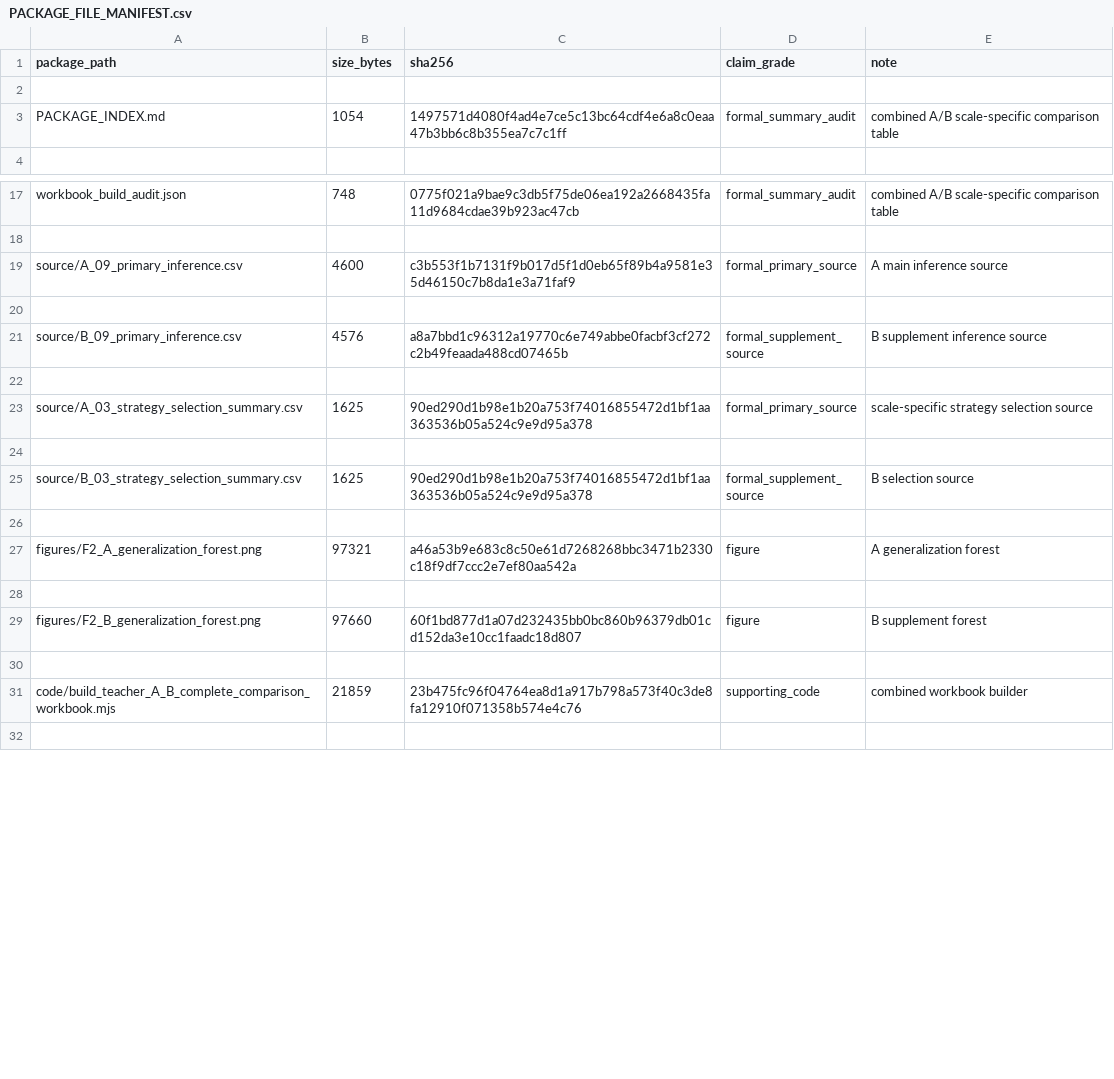
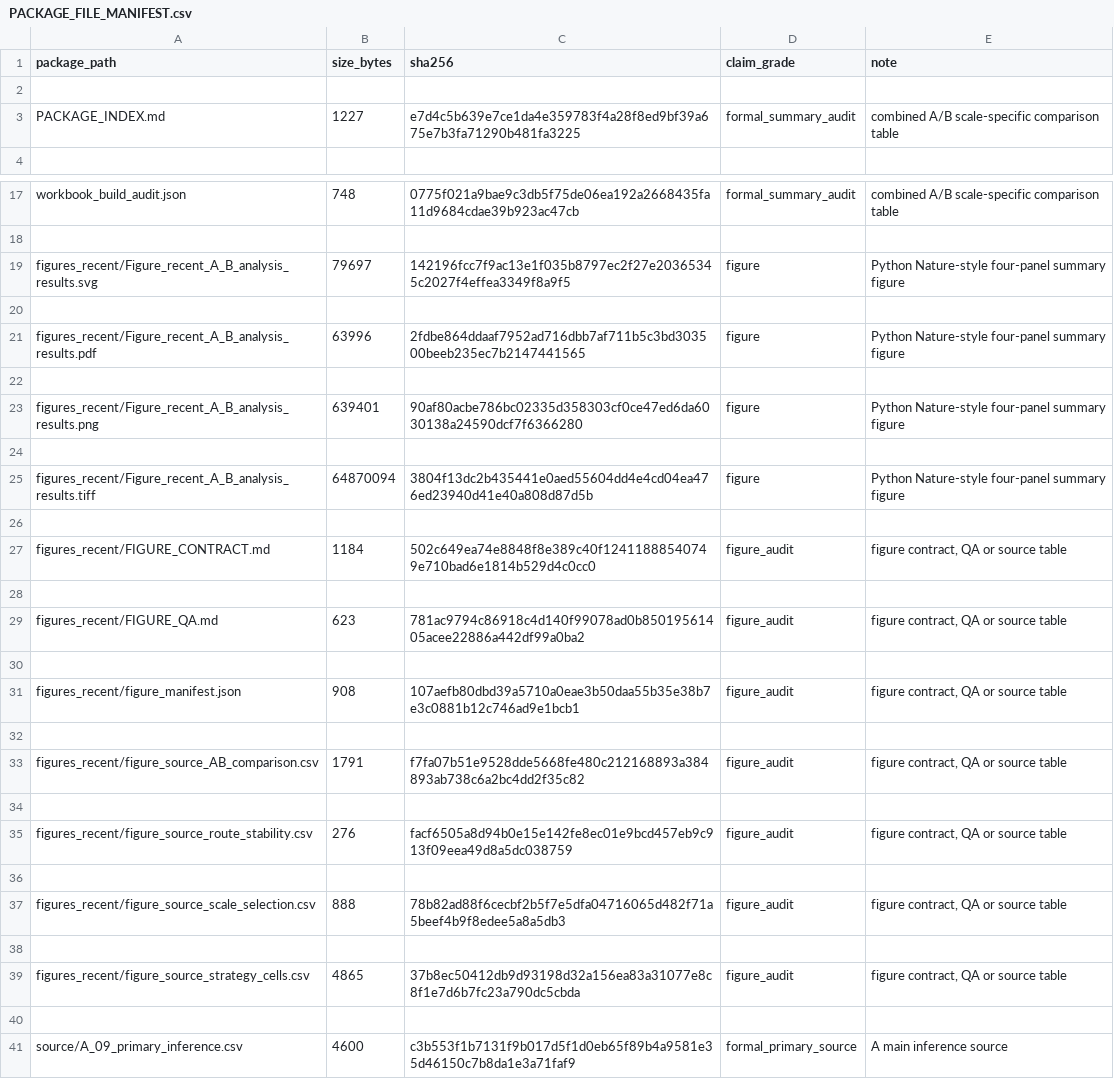
Before and after one commit to jersery66/HAMD-PHQ, a CSV file: freeze_20260912/stage2/teacher_A_B_complete_comparison/PACKAGE_FILE_MANIFEST.csv, drawn as a sheet; only a part is shown, gaps mark what is left out; the shorter side is filled out with more unchanged rows; the diff covers the shown part only.

```diff
--- a/freeze_20260912/stage2/teacher_A_B_complete_comparison/PACKAGE_FILE_MANIFEST.csv
+++ b/freeze_20260912/stage2/teacher_A_B_complete_comparison/PACKAGE_FILE_MANIFEST.csv
@@ -2,3 +2,3 @@ package_path,size_bytes,sha256,claim_grade,note
 
-PACKAGE_INDEX.md,1054,1497571d4080f4ad4e7ce5c13bc64cdf4e6a8c0eaa47b3bb6c8b355ea7c7c1ff,formal_summary_audit,combined A/B scale-specific comparison table
+PACKAGE_INDEX.md,1227,e7d4c5b639e7ce1da4e359783f4a28f8ed9bf39a675e7b3fa71290b481fa3225,formal_summary_audit,combined A/B scale-specific comparison table
 
@@ -18,2 +18,24 @@ workbook_build_audit.json,748,0775f021a9bae9c3db5f75de06ea192a2668435fa11d9684cd
 
+figures_recent/Figure_recent_A_B_analysis_results.svg,79697,142196fcc7f9ac13e1f035b8797ec2f27e20365345c2027f4effea3349f8a9f5,figure,Python Nature-style four-panel summary figure
+
+figures_recent/Figure_recent_A_B_analysis_results.pdf,63996,2fdbe864ddaaf7952ad716dbb7af711b5c3bd303500beeb235ec7b2147441565,figure,Python Nature-style four-panel summary figure
+
+figures_recent/Figure_recent_A_B_analysis_results.png,639401,90af80acbe786bc02335d358303cf0ce47ed6da6030138a24590dcf7f6366280,figure,Python Nature-style four-panel summary figure
+
+figures_recent/Figure_recent_A_B_analysis_results.tiff,64870094,3804f13dc2b435441e0aed55604dd4e4cd04ea476ed23940d41e40a808d87d5b,figure,Python Nature-style four-panel summary figure
+
+figures_recent/FIGURE_CONTRACT.md,1184,502c649ea74e8848f8e389c40f12411888540749e710bad6e1814b529d4c0cc0,figure_audit,"figure contract, QA or source table"
+
+figures_recent/FIGURE_QA.md,623,781ac9794c86918c4d140f99078ad0b85019561405acee22886a442df99a0ba2,figure_audit,"figure contract, QA or source table"
+
+figures_recent/figure_manifest.json,908,107aefb80dbd39a5710a0eae3b50daa55b35e38b7e3c0881b12c746ad9e1bcb1,figure_audit,"figure contract, QA or source table"
+
+figures_recent/figure_source_AB_comparison.csv,1791,f7fa07b51e9528dde5668fe480c212168893a384893ab738c6a2bc4dd2f35c82,figure_audit,"figure contract, QA or source table"
+
+figures_recent/figure_source_route_stability.csv,276,facf6505a8d94b0e15e142fe8ec01e9bcd457eb9c913f09eea49d8a5dc038759,figure_audit,"figure contract, QA or source table"
+
+figures_recent/figure_source_scale_selection.csv,888,78b82ad88f6cecbf2b5f7e5dfa04716065d482f71a5beef4b9f8edee5a8a5db3,figure_audit,"figure contract, QA or source table"
+
+figures_recent/figure_source_strategy_cells.csv,4865,37b8ec50412db9d93198d32a156ea83a31077e8c8f1e7d6b7fc23a790dc5cbda,figure_audit,"figure contract, QA or source table"
+
 source/A_09_primary_inference.csv,4600,c3b553f1b7131f9b017d5f1d0eb65f89b4a9581e35d46150c7b8da1e3a71faf9,formal_primary_source,A main inference source
```
Also changed, not shown: 2 added rows and 2 edited cells elsewhere in this file, freeze_20260912/RELEASE_FILE_MANIFEST.csv, freeze_20260912/stage2/teacher_A_B_complete_comparison/analysis_output_manifest.csv, 16 other files.
